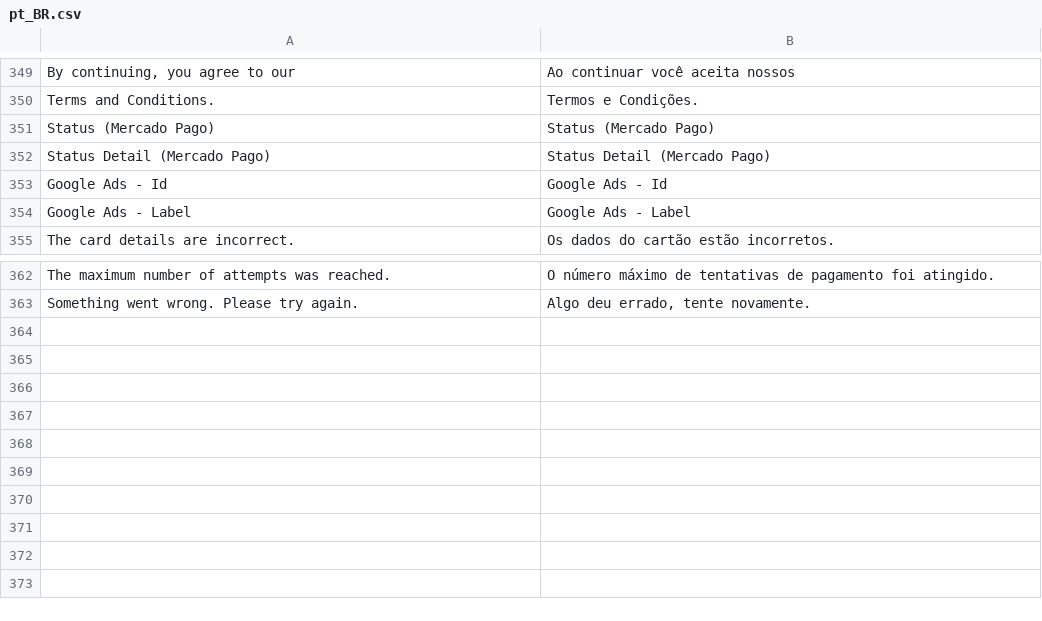
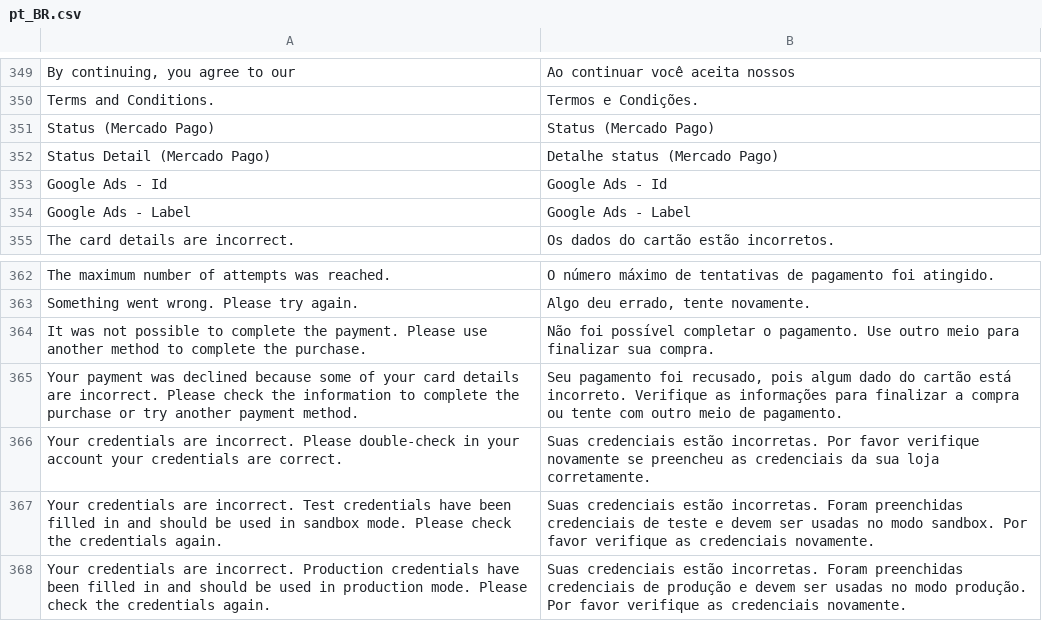
Before and after one commit to PluginAndPartners/payment-magento-plugin, a CSV file: i18n/pt_BR.csv, drawn as a sheet; only a part is shown, gaps mark what is left out; the diff names each change by its address in the sheet, - before the commit and + after, or states it on an @@ line.

```diff
--- a/i18n/pt_BR.csv
+++ b/i18n/pt_BR.csv
-B352: Status Detail (Mercado Pago)
+B352: Detalhe status (Mercado Pago)
+row 364: It was not possible to complete the payment. Please use another method to complete the purchase. | Não foi possível completar o pagamento. Use outro meio para finalizar sua compra.
+row 365: Your payment was declined because some of your card details are incorrect. Please check the information to complete the purchase or try another payment method. | Seu pagamento foi recusado, pois algum dado do cartão está incorreto. Verifique as informações para finalizar a compra ou tente com outro meio de pagamento.
+row 366: Your credentials are incorrect. Please double-check in your account your credentials are correct. | Suas credenciais estão incorretas. Por favor verifique novamente se preencheu as credenciais da sua loja corretamente.
+row 367: Your credentials are incorrect. Test credentials have been filled in and should be used in sandbox mode. Please check the credentials again. | Suas credenciais estão incorretas. Foram preenchidas credenciais de teste e devem ser usadas no modo sandbox. Por favor verifique as credenciais novamente.
+row 368: Your credentials are incorrect. Production credentials have been filled in and should be used in production mode. Please check the credentials again. | Suas credenciais estão incorretas. Foram preenchidas credenciais de produção e devem ser usadas no modo produção. Por favor verifique as credenciais novamente.
```
Also changed, not shown: i18n/es_AR.csv, i18n/es_CL.csv, 7 other files.
